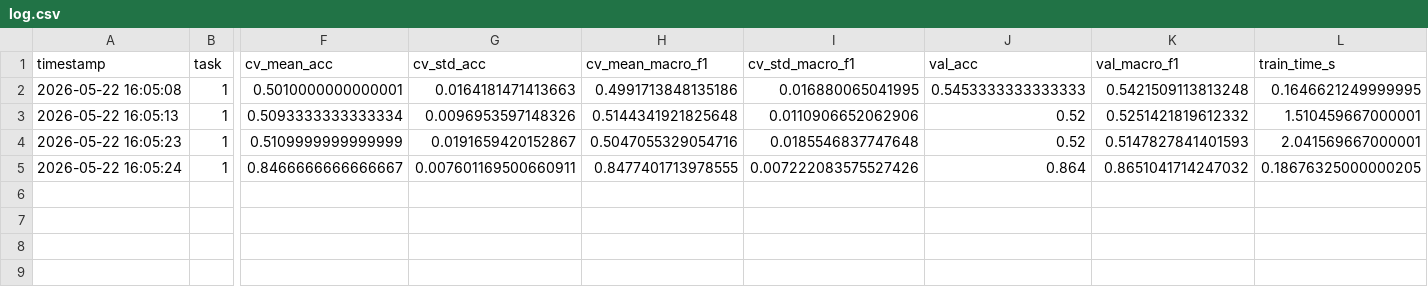
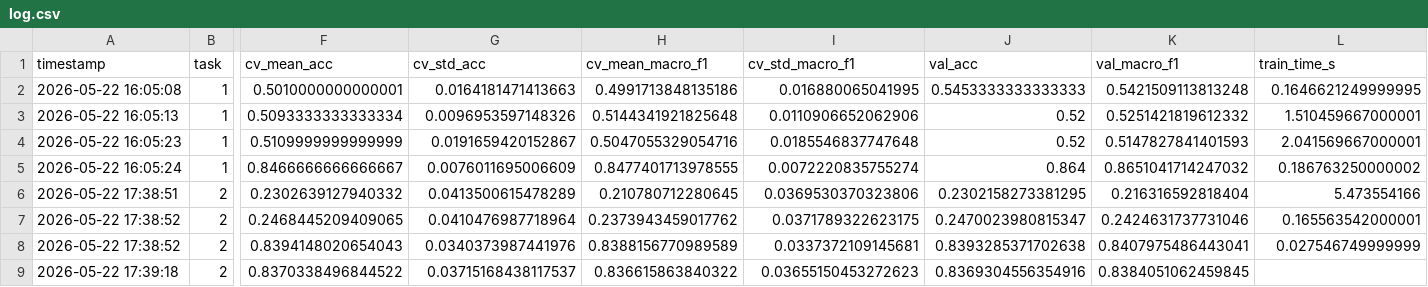
Before and after one commit to skandaramanan/ML-Research-Part-2, a CSV file: outputs/metrics/log.csv, drawn as a sheet; only a part is shown, gaps mark what is left out; rows hold the shown columns only; the diff names each change by its address in the sheet, - before the commit and + after, or states it on an @@ line.

Commit message:
Train 4 Task 2 models including weighted soft-voting ensemble with 5-fold stratified CV, save metrics, confusion matrices, and Kaggle CSV.

```diff
--- a/outputs/metrics/log.csv
+++ b/outputs/metrics/log.csv
-G5 (cv_std_acc): 0.007601169500660911
+G5 (cv_std_acc): 0.0076011695006609
-I5 (cv_std_macro_f1): 0.007222083575527426
+I5 (cv_std_macro_f1): 0.0072220835755274
-L5 (train_time_s): 0.18676325000000205
+L5 (train_time_s): 0.186763250000002
+row 6: 2026-05-22 17:38:51 | 2 | 0.2302639127940332 | 0.0413500615478289 | 0.210780712280645 | 0.0369530370323806 | 0.2302158273381295 | 0.216316592818404 | 5.473554166
+row 7: 2026-05-22 17:38:52 | 2 | 0.2468445209409065 | 0.0410476987718964 | 0.2373943459017762 | 0.0371789322623175 | 0.2470023980815347 | 0.2424631737731046 | 0.165563542000001
+row 8: 2026-05-22 17:38:52 | 2 | 0.8394148020654043 | 0.0340373987441976 | 0.8388156770989589 | 0.0337372109145681 | 0.8393285371702638 | 0.8407975486443041 | 0.027546749999999
+row 9: 2026-05-22 17:39:18 | 2 | 0.8370338496844522 | 0.03715168438117537 | 0.836615863840322 | 0.03655150453272623 | 0.8369304556354916 | 0.8384051062459845
```
Also changed, not shown: 10 other files.
